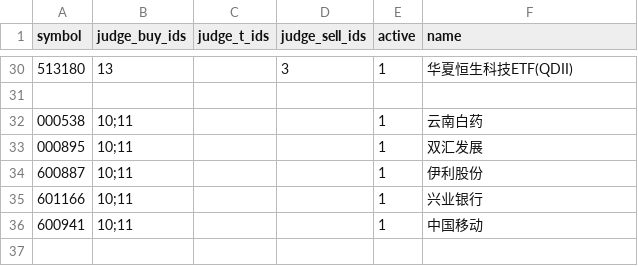
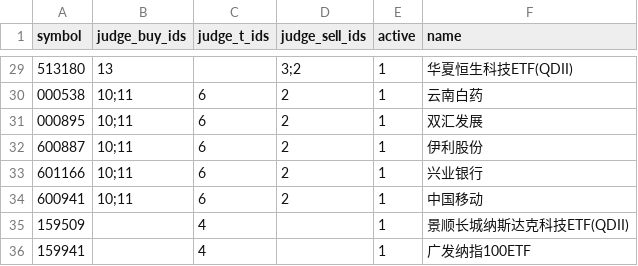
Before and after one commit to pengwenlong1/stock, a CSV file: config/stocks_monitor_by_day.csv, drawn as a sheet; only a part is shown, gaps mark what is left out; the diff covers the shown part only.

```diff
--- a/config/stocks_monitor_by_day.csv
+++ b/config/stocks_monitor_by_day.csv
@@ -30,7 +29,8 @@ symbol,judge_buy_ids,judge_t_ids,judge_sell_ids,active,name
-513180,13,,3,1,华夏恒生科技ETF(QDII)
-
-000538,10;11,,,1,云南白药
-000895,10;11,,,1,双汇发展
-600887,10;11,,,1,伊利股份
-601166,10;11,,,1,兴业银行
-600941,10;11,,,1,中国移动
+513180,13,,3;2,1,华夏恒生科技ETF(QDII)
+000538,10;11,6,2,1,云南白药
+000895,10;11,6,2,1,双汇发展
+600887,10;11,6,2,1,伊利股份
+601166,10;11,6,2,1,兴业银行
+600941,10;11,6,2,1,中国移动
+159509,,4,,1,景顺长城纳斯达克科技ETF(QDII)
+159941,,4,,1,广发纳指100ETF
```
Also changed, not shown: 1 removed row and 27 edited cells elsewhere in this file, 23 other files.
